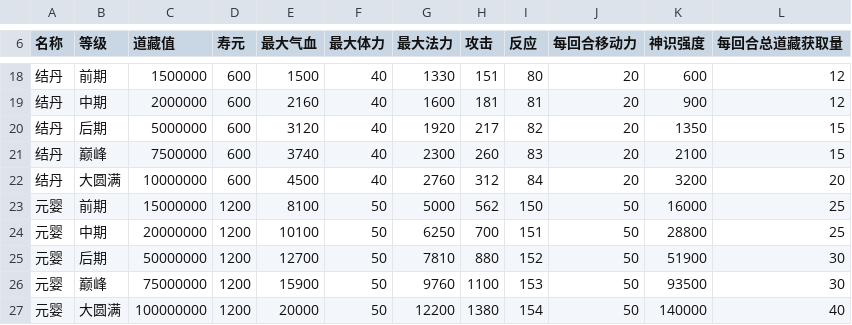
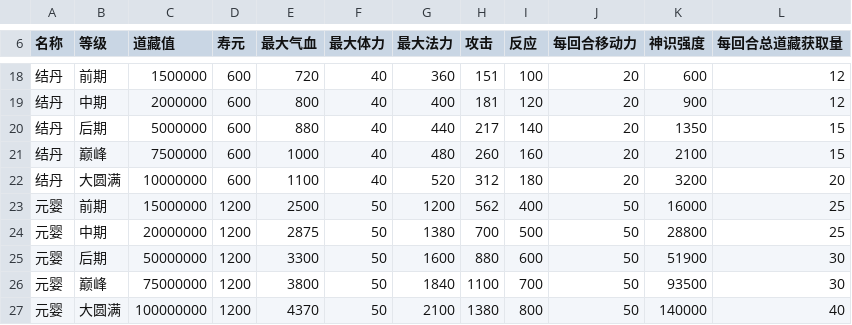
Before and after one commit to HaliWYC/TaiXuDaoCangLu, a CSV file: Assets/GameData/Character/JingjieData/境界.csv, drawn as a sheet; only a part is shown, gaps mark what is left out; the diff covers the shown part only.

```diff
--- a/Assets/GameData/Character/JingjieData/境界.csv
+++ b/Assets/GameData/Character/JingjieData/境界.csv
@@ -18,10 +18,10 @@
-结丹,前期,1500000,600,1500,40,1330,151,80,20,600,12,,,,,,,,,,,,,,,,,,,,,,,,,,,,,,,,,,,
-结丹,中期,2000000,600,2160,40,1600,181,81,20,900,12,,,,,,,,,,,,,,,,,,,,,,,,,,,,,,,,,,,
-结丹,后期,5000000,600,3120,40,1920,217,82,20,1350,15,,,,,,,,,,,,,,,,,,,,,,,,,,,,,,,,,,,
-结丹,巅峰,7500000,600,3740,40,2300,260,83,20,2100,15,,,,,,,,,,,,,,,,,,,,,,,,,,,,,,,,,,,
-结丹,大圆满,10000000,600,4500,40,2760,312,84,20,3200,20,,,,,,,,,,,,,,,,,,,,,,,,,,,,,,,,,,,
-元婴,前期,15000000,1200,8100,50,5000,562,150,50,16000,25,,,,,,,,,,,,,,,,,,,,,,,,,,,,,,,,,,,
-元婴,中期,20000000,1200,10100,50,6250,700,151,50,28800,25,,,,,,,,,,,,,,,,,,,,,,,,,,,,,,,,,,,
-元婴,后期,50000000,1200,12700,50,7810,880,152,50,51900,30,,,,,,,,,,,,,,,,,,,,,,,,,,,,,,,,,,,
-元婴,巅峰,75000000,1200,15900,50,9760,1100,153,50,93500,30,,,,,,,,,,,,,,,,,,,,,,,,,,,,,,,,,,,
-元婴,大圆满,100000000,1200,20000,50,12200,1380,154,50,140000,40,,,,,,,,,,,,,,,,,,,,,,,,,,,,,,,,,,,
+结丹,前期,1500000,600,720,40,360,151,100,20,600,12,,,,,,,,,,,,,,,,
+结丹,中期,2000000,600,800,40,400,181,120,20,900,12,,,,,,,,,,,,,,,,
+结丹,后期,5000000,600,880,40,440,217,140,20,1350,15,,,,,,,,,,,,,,,,
+结丹,巅峰,7500000,600,1000,40,480,260,160,20,2100,15,,,,,,,,,,,,,,,,
+结丹,大圆满,10000000,600,1100,40,520,312,180,20,3200,20,,,,,,,,,,,,,,,,
+元婴,前期,15000000,1200,2500,50,1200,562,400,50,16000,25,,,,,,,,,,,,,,,,
+元婴,中期,20000000,1200,2875,50,1380,700,500,50,28800,25,,,,,,,,,,,,,,,,
+元婴,后期,50000000,1200,3300,50,1600,880,600,50,51900,30,,,,,,,,,,,,,,,,
+元婴,巅峰,75000000,1200,3800,50,1840,1100,700,50,93500,30,,,,,,,,,,,,,,,,
+元婴,大圆满,100000000,1200,4370,50,2100,1380,800,50,140000,40,,,,,,,,,,,,,,,,
```
Also changed, not shown: 45 edited cells elsewhere in this file, 25 other files.
